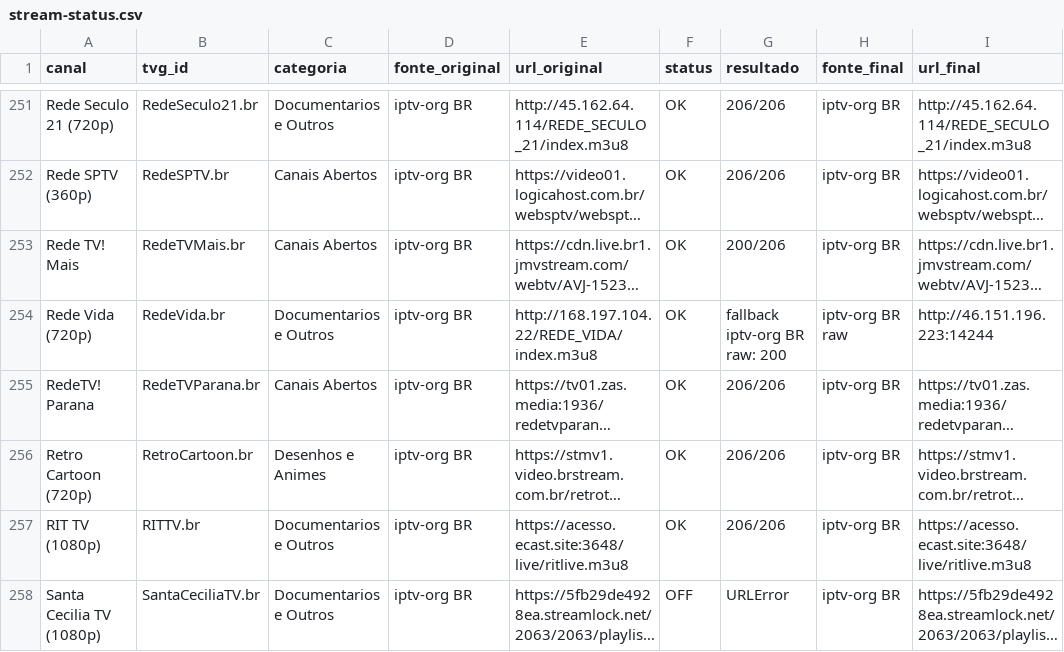
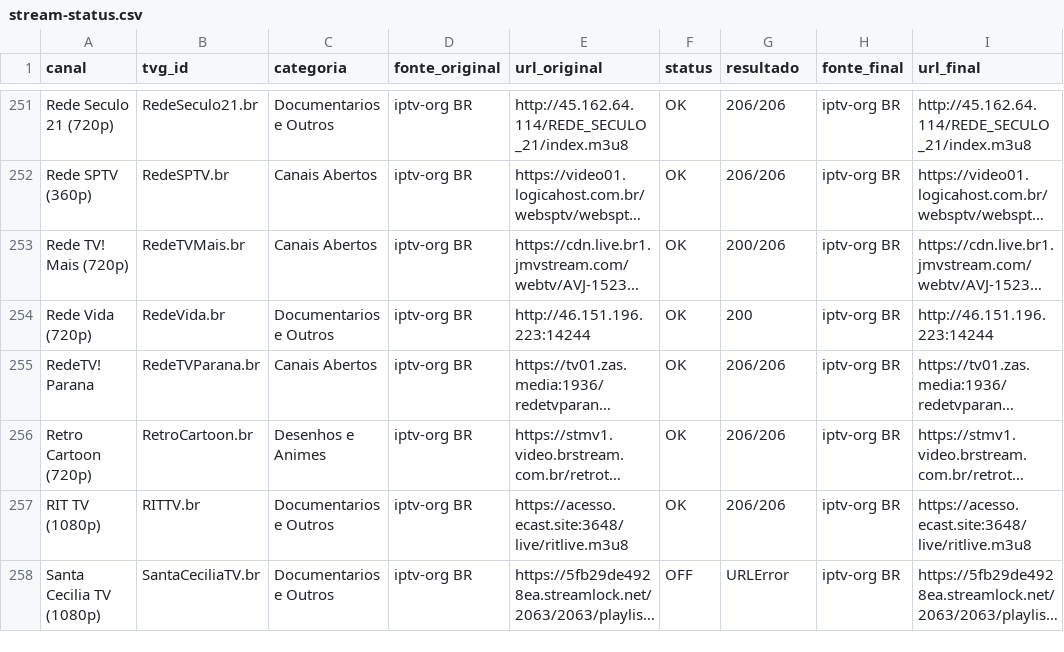
Before and after one commit to feijaum/iptv, a CSV file: stream-status.csv, drawn as a sheet; only a part is shown, gaps mark what is left out; long unchanged cells end in …; the diff covers the shown part only; the diff names each change by its address in the sheet, - before the commit and + after, or states it on an @@ line.

```diff
--- a/stream-status.csv
+++ b/stream-status.csv
-A253 (canal): Rede TV! Mais
+A253 (canal): Rede TV! Mais (720p)
-E254 (url_original): http://168.197.104.22/REDE_VIDA/index.m3u8
+E254 (url_original): http://46.151.196.223:14244
-G254 (resultado): fallback iptv-org BR raw: 200
+G254 (resultado): 200
-H254 (fonte_final): iptv-org BR raw
+H254 (fonte_final): iptv-org BR
```
Also changed, not shown: 1 added row, 1 removed row and 89 edited cells elsewhere in this file, candidate-status.csv, 3 other files.
